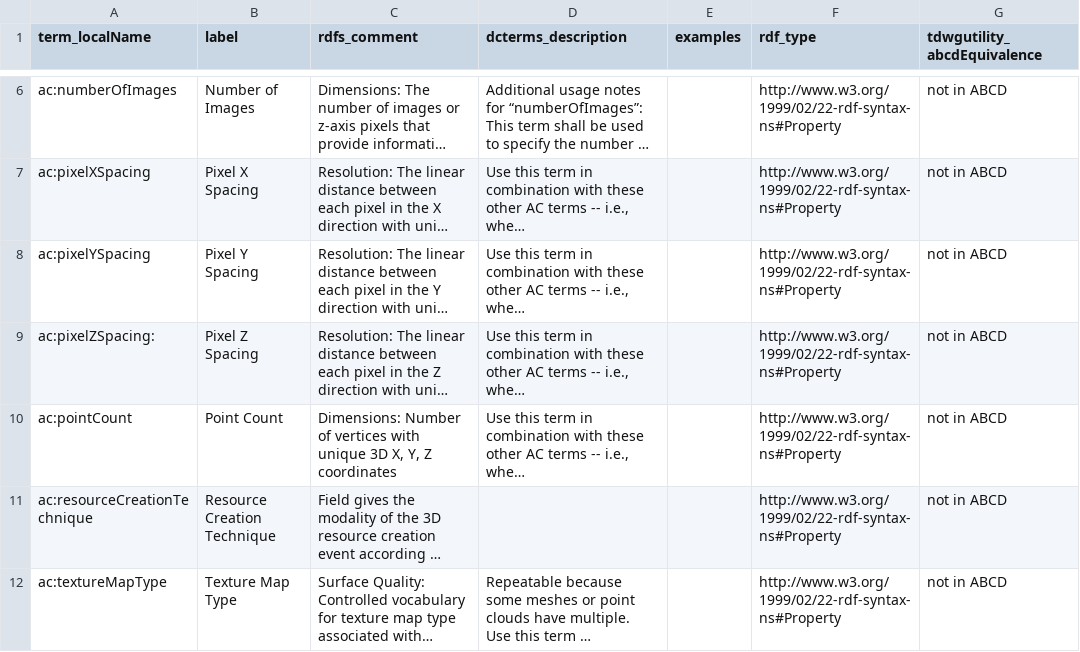
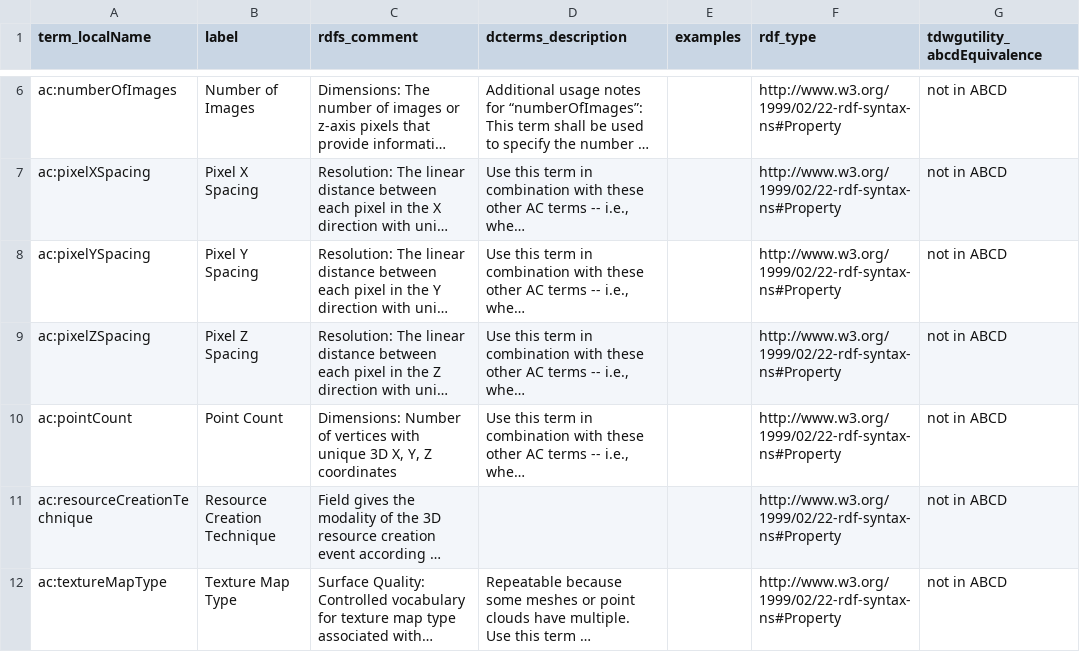
Before and after one commit to magpiedin/rs.tdwg.org, a CSV file: process/ac-revisions/ac-3d-terms-2025-12-23/ac_3d_terms.csv, drawn as a sheet; only a part is shown, gaps mark what is left out; long unchanged cells end in …; the diff names each change by its address in the sheet, - before the commit and + after, or states it on an @@ line.

Commit message:
fix typo

```diff
--- a/process/ac-revisions/ac-3d-terms-2025-12-23/ac_3d_terms.csv
+++ b/process/ac-revisions/ac-3d-terms-2025-12-23/ac_3d_terms.csv
-A9 (term_localName): ac:pixelZSpacing:
+A9 (term_localName): ac:pixelZSpacing
```
